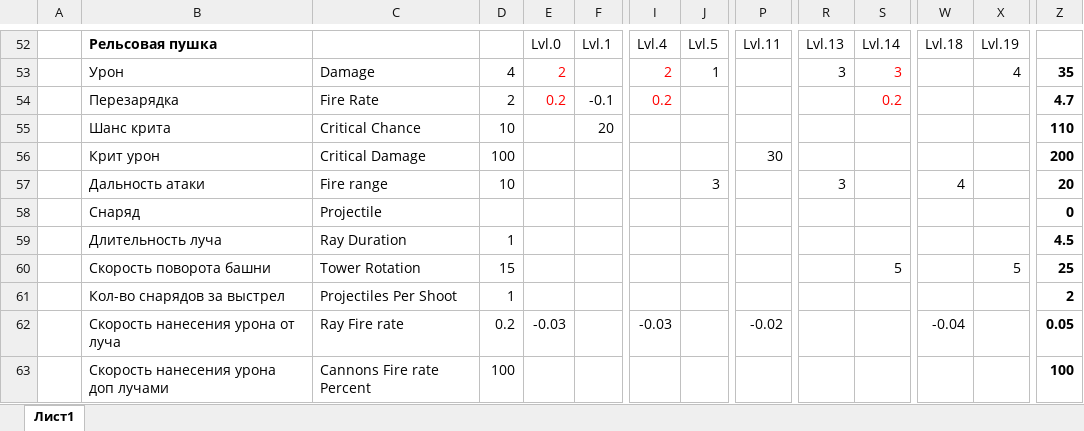
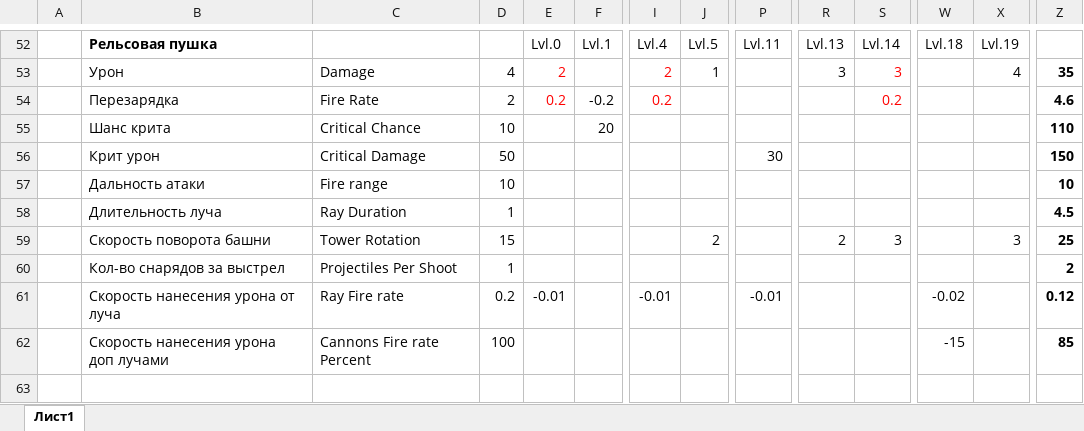
Before and after one commit to Kiuh/Tank-Survivors, an Excel workbook: Documentation/Balance/Balance.xlsx, sheet Лист1, drawn as a sheet; only a part is shown, gaps mark what is left out; values as stored, in another font and other column widths than the file's, no borders; removed rows and columns are numbered as before the commit, all else as after; rows hold the shown columns only; the diff names each change by its address in the sheet, - before the commit and + after, or states it on an @@ line.

```diff
--- a/Documentation/Balance/Balance.xlsx (sheet Лист1)
+++ b/Documentation/Balance/Balance.xlsx (sheet Лист1)
-F54: -0.1
+F54: -0.2
-Z54: 4.7
+Z54: 4.6
-D56: 100
+D56: 50
-Z56: 200
+Z56: 150
-J57: 3
+J57: (empty)
-R57: 3
+R57: (empty)
-W57: 4
+W57: (empty)
-Z57: 20
+Z57: 10
-row 58:  | Снаряд | Projectile |  |  |  |  |  |  |  |  |  |  | 0
-J59: (empty)
+J59: 2
-R59: (empty)
+R59: 2
-S59: 5
+S59: 3
-X59: 5
+X59: 3
-E61: -0.03
+E61: -0.01
-I61: -0.03
+I61: -0.01
-P61: -0.02
+P61: -0.01
-W61: -0.04
+W61: -0.02
-Z61: 0.05
+Z61: 0.12
-W62: (empty)
+W62: -15
-Z62: 100
+Z62: 85
```
Also changed, not shown: formulas that keep their value, 7 other files.
